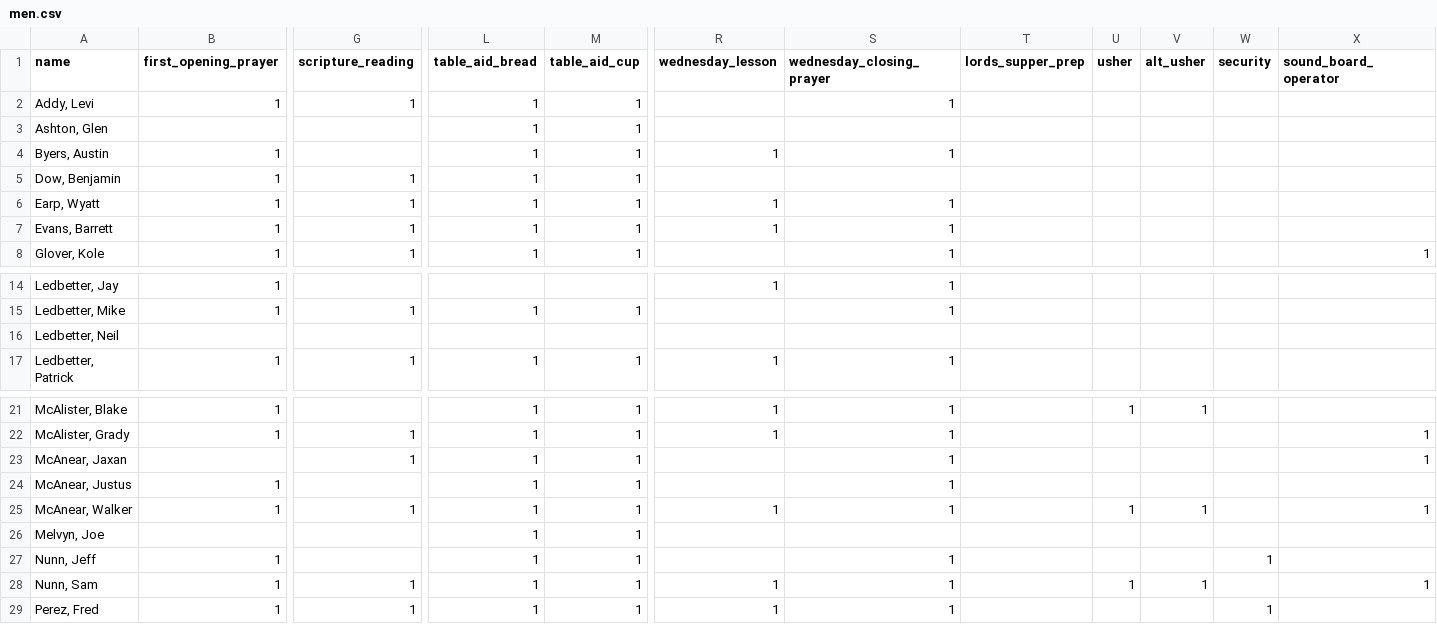
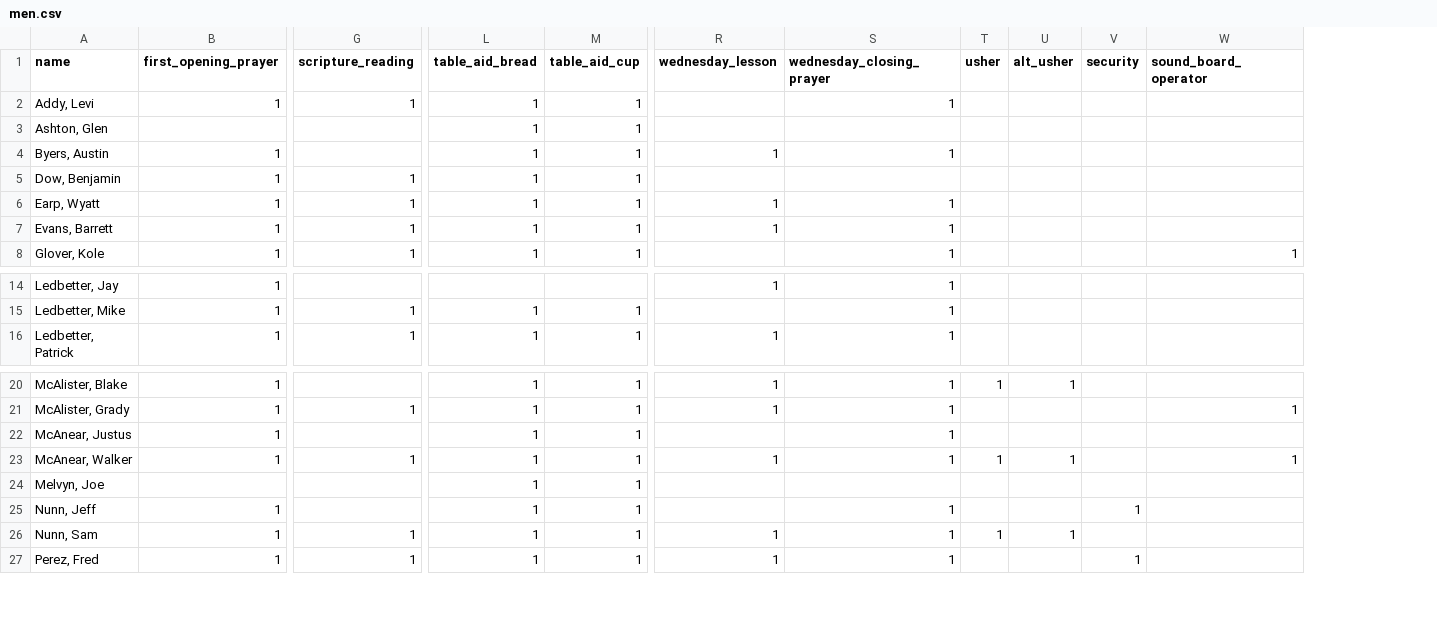
Before and after one commit to samtipton/congregation-roster, a CSV file: data/men.csv, drawn as a sheet; only a part is shown, gaps mark what is left out; removed rows and columns are numbered as before the commit, all else as after; rows hold the shown columns only; the diff names each change by its address in the sheet, - before the commit and + after, or states it on an @@ line.

```diff
--- a/data/men.csv
+++ b/data/men.csv
-column T (lords_supper_prep), empty
-row 16: Ledbetter, Neil
-row 23: McAnear, Jaxan |  | 1 | 1 | 1 |  | 1 |  |  |  |  | 1
-W26 (sound_board_operator): 1
+W26 (sound_board_operator): (empty)
```
Also changed, not shown: data/duty-names.csv, data/exclusions.csv, 12 other files.
